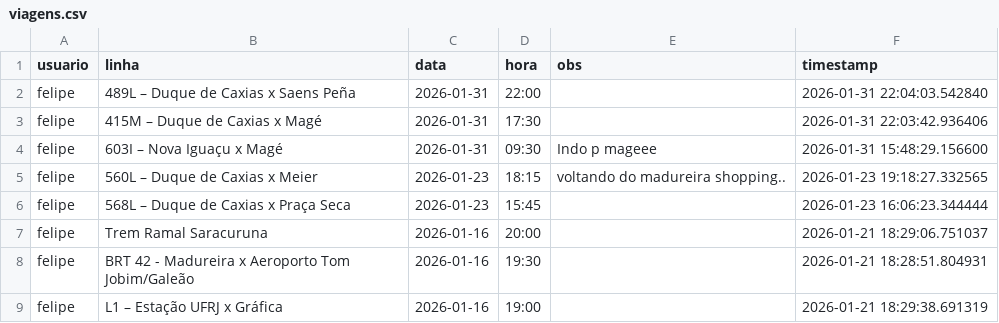
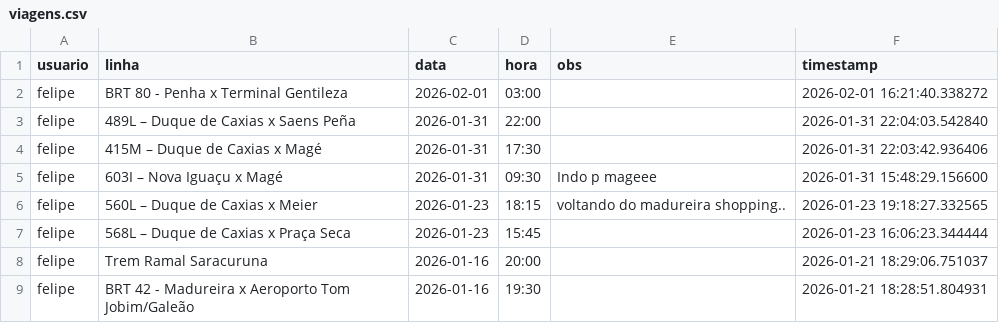
Before and after one commit to milet-o/buslog, a CSV file: viagens.csv, drawn as a sheet; only a part is shown; the shorter side is filled out with more unchanged rows.

Commit message:
Update Background

```diff
--- a/viagens.csv
+++ b/viagens.csv
@@ -1,2 +1,3 @@
 usuario,linha,data,hora,obs,timestamp
+felipe,BRT 80 - Penha x Terminal Gentileza,2026-02-01,03:00,,2026-02-01 16:21:40.338272
 felipe,489L – Duque de Caxias x Saens Peña,2026-01-31,22:00,,2026-01-31 22:04:03.542840
```
